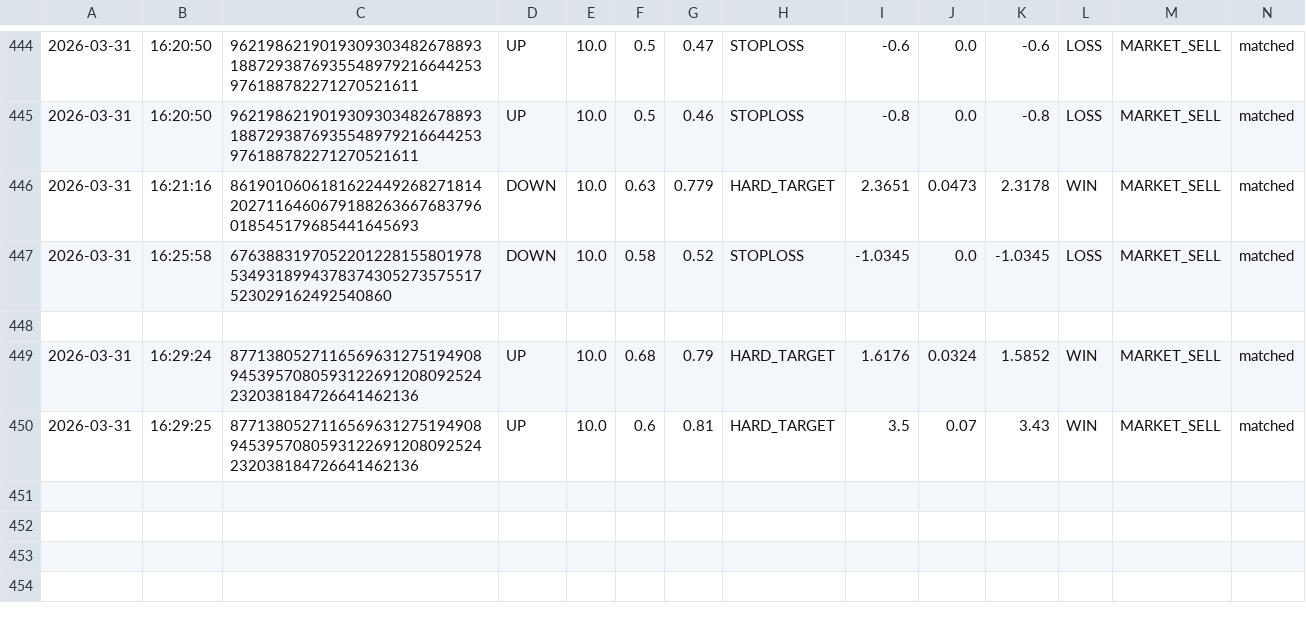
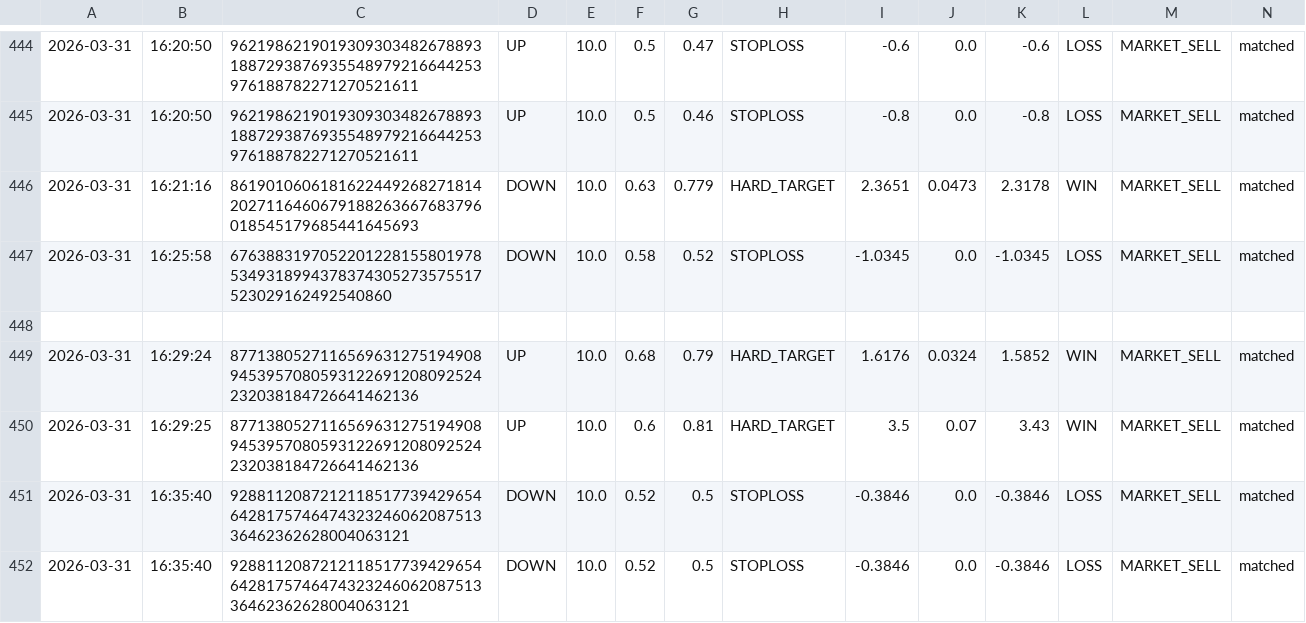
Before and after one commit to gutu99/bot-dashboard, a CSV file: Test1.csv, drawn as a sheet; only a part is shown, gaps mark what is left out.

Commit message:
auto update csv

```diff
--- a/Test1.csv
+++ b/Test1.csv
@@ -450 +450,3 @@
 2026-03-31,16:29:25,87713805271165696312751949089453957080593122691208092524232038184726641462136,UP,10.0,0.6,0.81,HARD_TARGET,3.5,0.07,3.43,WIN,MARKET_SELL,matched
+2026-03-31,16:35:40,9288112087212118517739429654642817574647432324606208751336462362628004063121,DOWN,10.0,0.52,0.5,STOPLOSS,-0.3846,0.0,-0.3846,LOSS,MARKET_SELL,matched
+2026-03-31,16:35:40,9288112087212118517739429654642817574647432324606208751336462362628004063121,DOWN,10.0,0.52,0.5,STOPLOSS,-0.3846,0.0,-0.3846,LOSS,MARKET_SELL,matched
```
